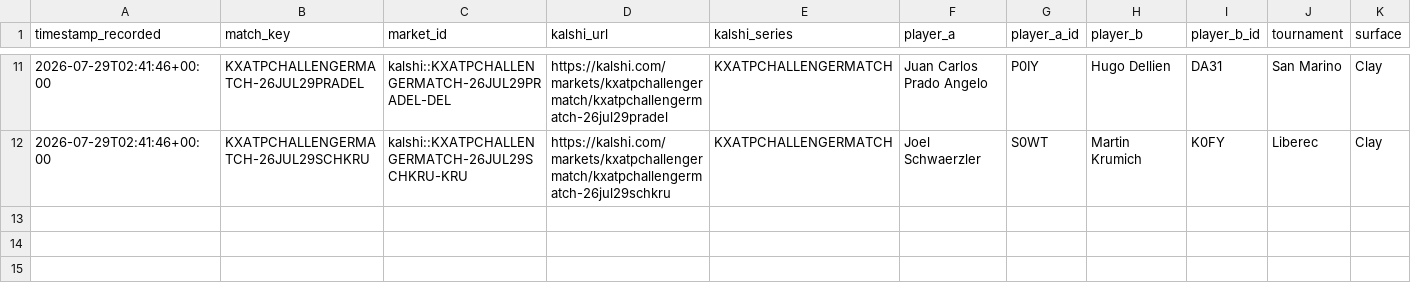
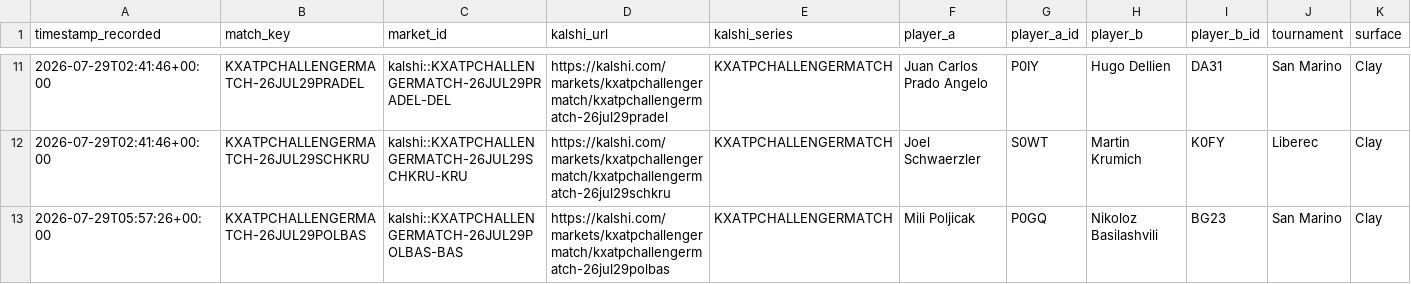
Before and after one commit to TKM6403/tennis-prediction-market, a CSV file: data/paper_trades/pending.csv, drawn as a sheet; only a part is shown, gaps mark what is left out; rows hold the shown columns only; the diff names each change by its address in the sheet, - before the commit and + after, or states it on an @@ line.

Commit message:
auto(paper-trader): 2026-07-29T05:58:37Z scan/settle

```diff
--- a/data/paper_trades/pending.csv
+++ b/data/paper_trades/pending.csv
+row 13: 2026-07-29T05:57:26+00:00 | KXATPCHALLENGERMATCH-26JUL29POLBAS | kalshi::KXATPCHALLENGERMATCH-26JUL29POLBAS-BAS | https://kalshi.com/markets/kxatpchallengermatch/kxatpchallengermatch-26jul29polbas | KXATPCHALLENGERMATCH | Mili Poljicak | P0GQ | Nikoloz Basilashvili | BG23 | San Marino | Clay
```
Also changed, not shown: 4 other files.
